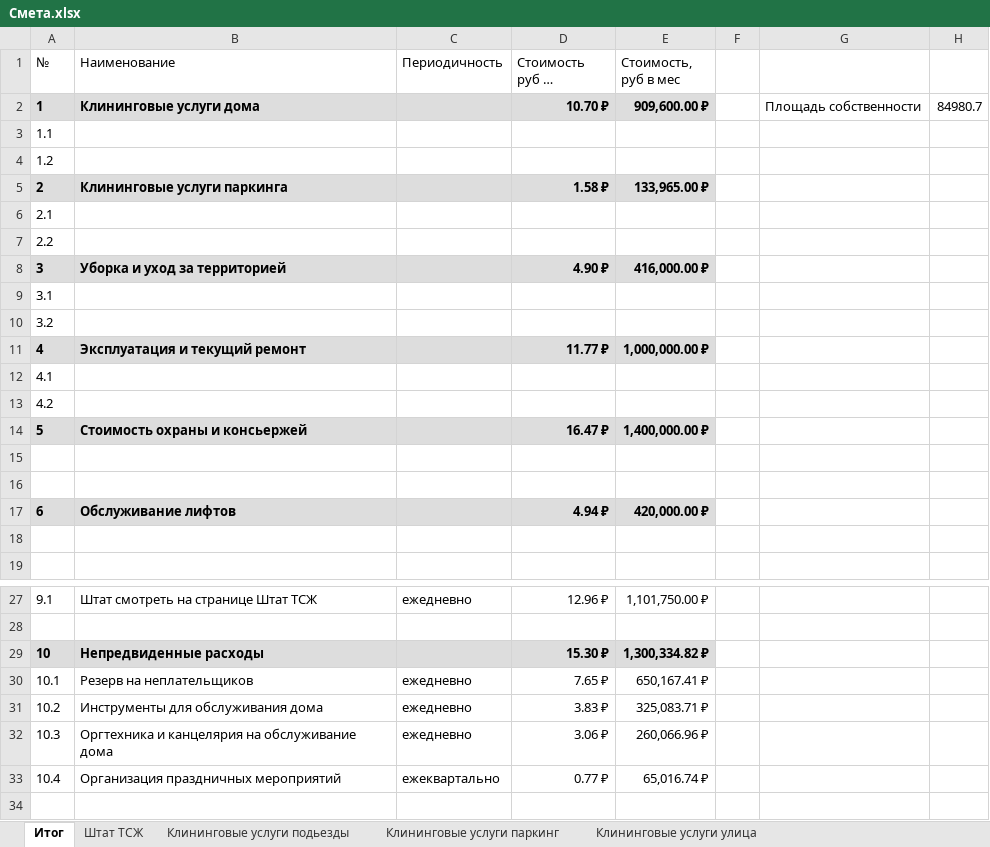
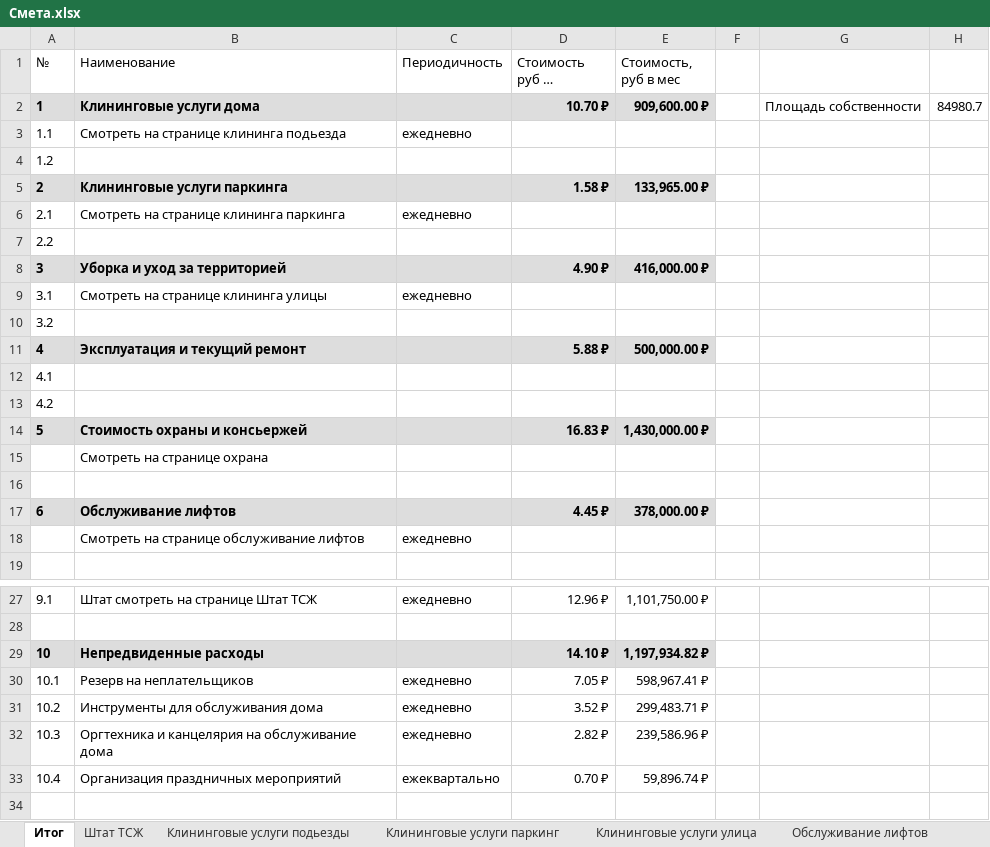
Before and after one commit to LabEG/silver, an Excel workbook: Стоимость обслуживания/Смета.xlsx, sheet Итог, drawn as a sheet; only a part is shown, gaps mark what is left out; long unchanged cells end in …; values as stored, in another font and other column widths than the file's, no borders; removed rows and columns are numbered as before the commit, all else as after; the diff covers the shown part only; the diff names each change by its address in the sheet, - before the commit and + after, or states it on an @@ line.

```diff
--- a/Стоимость обслуживания/Смета.xlsx (sheet Итог)
+++ b/Стоимость обслуживания/Смета.xlsx (sheet Итог)
+sheet tab: Обслуживание лифтов
-B3 (Наименование): (empty)
+B3 (Наименование): Смотреть на странице клининга подьезда
-C3 (Периодичность): (empty)
+C3 (Периодичность): ежедневно
-B6 (Наименование): (empty)
+B6 (Наименование): Смотреть на странице клининга паркинга
-C6 (Периодичность): (empty)
+C6 (Периодичность): ежедневно
-B9 (Наименование): (empty)
+B9 (Наименование): Смотреть на странице клининга улицы
-C9 (Периодичность): (empty)
+C9 (Периодичность): ежедневно
-D11 (Стоимость руб за кв.м./мес): 11.77 ₽
+D11 (Стоимость руб за кв.м./мес): 5.88 ₽
-E11 (Стоимость, руб в мес): 1,000,000.00 ₽
+E11 (Стоимость, руб в мес): 500,000.00 ₽
-D14 (Стоимость руб за кв.м./мес): 16.47 ₽
+D14 (Стоимость руб за кв.м./мес): 16.83 ₽
-E14 (Стоимость, руб в мес): 1,400,000.00 ₽
+E14 (Стоимость, руб в мес): 1,430,000.00 ₽
+row 15:  | Смотреть на странице охрана
-row 16: (empty)
-D17 (Стоимость руб за кв.м./мес): 4.94 ₽
+D17 (Стоимость руб за кв.м./мес): 4.45 ₽
-E17 (Стоимость, руб в мес): 420,000.00 ₽
+E17 (Стоимость, руб в мес): 378,000.00 ₽
-row 18: (empty)
+row 18:  | Смотреть на странице обслуживание лифтов | ежедневно
-D29 (Стоимость руб за кв.м./мес): 15.30 ₽
+D29 (Стоимость руб за кв.м./мес): 14.10 ₽
-E29 (Стоимость, руб в мес): 1,300,334.82 ₽
+E29 (Стоимость, руб в мес): 1,197,934.82 ₽
-D30 (Стоимость руб за кв.м./мес): 7.65 ₽
+D30 (Стоимость руб за кв.м./мес): 7.05 ₽
-E30 (Стоимость, руб в мес): 650,167.41 ₽
+E30 (Стоимость, руб в мес): 598,967.41 ₽
-D31 (Стоимость руб за кв.м./мес): 3.83 ₽
+D31 (Стоимость руб за кв.м./мес): 3.52 ₽
-E31 (Стоимость, руб в мес): 325,083.71 ₽
+E31 (Стоимость, руб в мес): 299,483.71 ₽
-D32 (Стоимость руб за кв.м./мес): 3.06 ₽
+D32 (Стоимость руб за кв.м./мес): 2.82 ₽
-E32 (Стоимость, руб в мес): 260,066.96 ₽
+E32 (Стоимость, руб в мес): 239,586.96 ₽
-D33 (Стоимость руб за кв.м./мес): 0.77 ₽
+D33 (Стоимость руб за кв.м./мес): 0.70 ₽
-E33 (Стоимость, руб в мес): 65,016.74 ₽
+E33 (Стоимость, руб в мес): 59,896.74 ₽
```
Also changed, not shown: 1 added row and 1 removed row elsewhere in this sheet, other sheet tabs.
